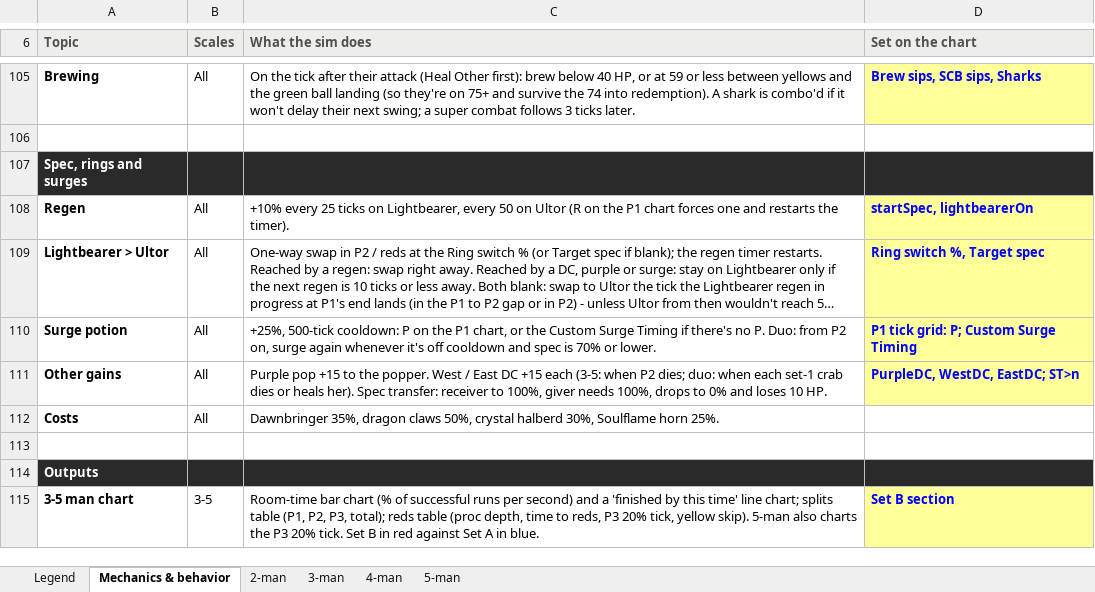
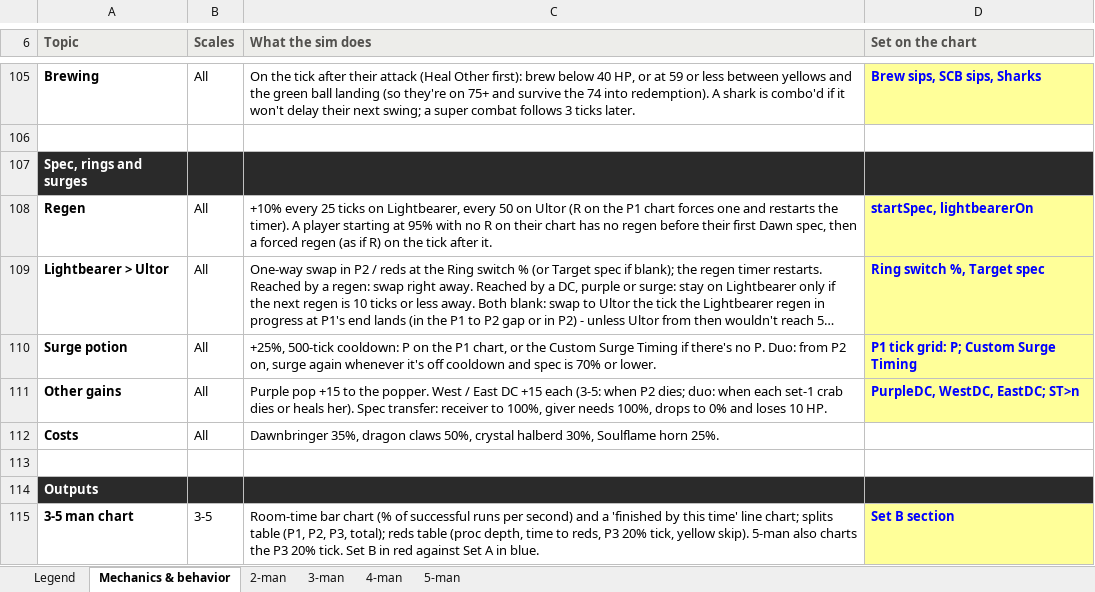
Before and after one commit to degen19/verzikSim.JS, an Excel workbook: verzik_chart_template.xlsx, sheet Mechanics & behavior, drawn as a sheet; only a part is shown, gaps mark what is left out; long unchanged cells end in …; values as stored, in another font and other column widths than the file's, no borders; the diff names each change by its address in the sheet, - before the commit and + after, or states it on an @@ line.

```diff
--- a/verzik_chart_template.xlsx (sheet Mechanics & behavior)
+++ b/verzik_chart_template.xlsx (sheet Mechanics & behavior)
-C108 (What the sim does): …the timer).
+C108 (What the sim does): …the timer). A player starting at 95% with no R on their chart has no regen before their first Dawn spec, then a forced regen (as if R) on the tick after it.
```
Also changed, not shown: 4 other files.
